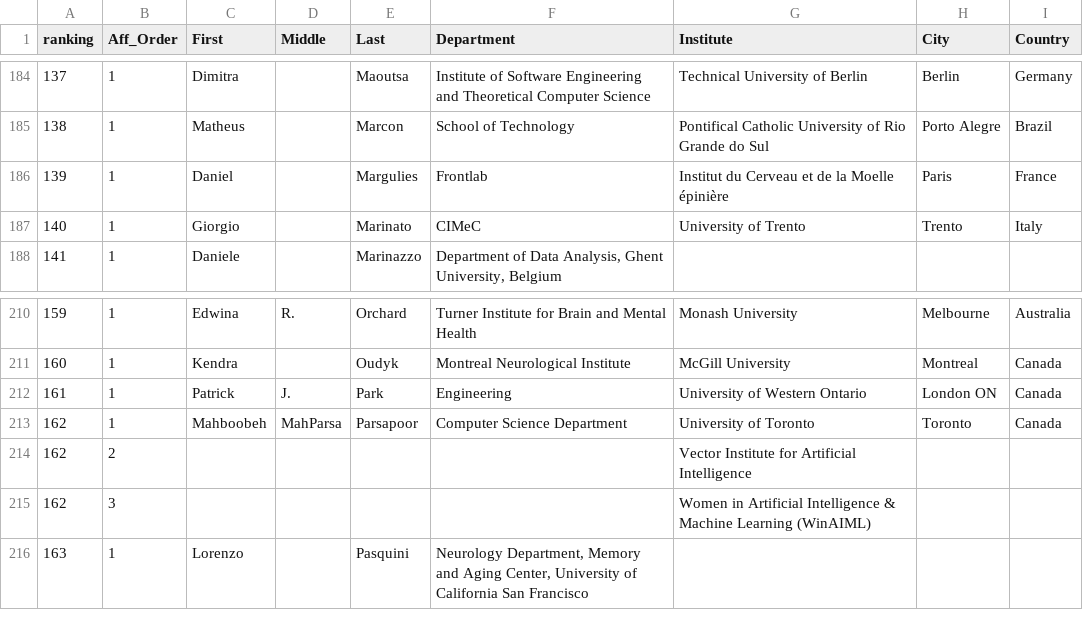
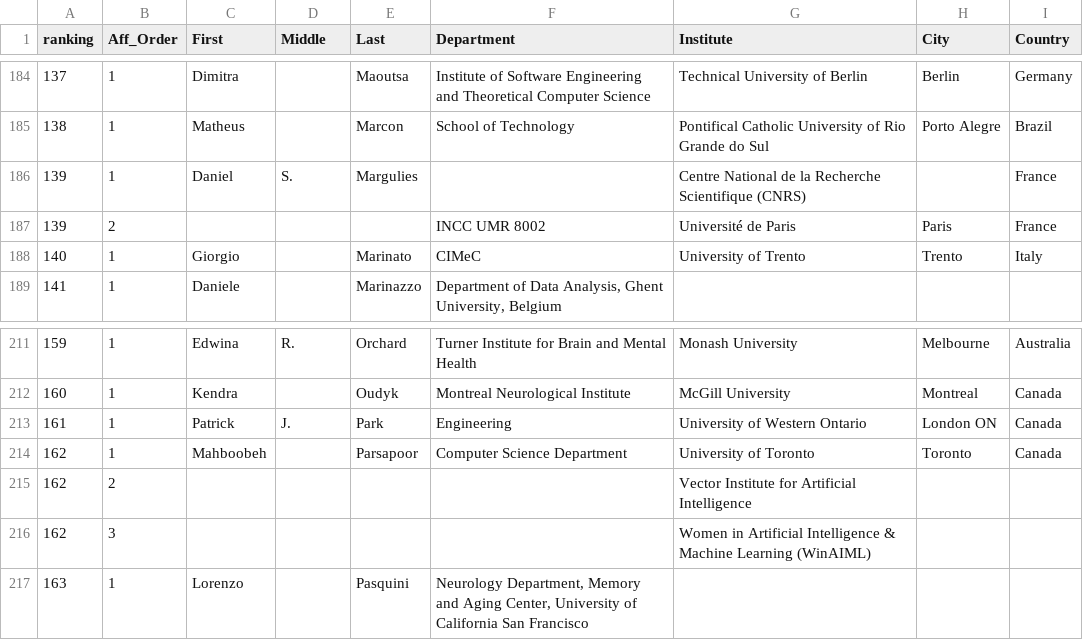
Before and after one commit to brainhackorg/brainhack_jupyter_book, a TSV file: data/authors_affiliations.tsv, drawn as a sheet; only a part is shown, gaps mark what is left out.

Commit message:
FIX D Margulies and M Parsapoor

```diff
--- a/data/authors_affiliations.tsv
+++ b/data/authors_affiliations.tsv
@@ -185,3 +185,4 @@ ranking	Aff_Order	First	Middle	Last	Department	Institute	City	Country
 138	1	Matheus	 	Marcon	School of Technology	Pontifical Catholic University of Rio Grande do Sul	Porto Alegre	Brazil
-139	1	Daniel	 	Margulies	Frontlab	Institut du Cerveau et de la Moelle épinière	Paris	France
+139	1	Daniel	S.	Margulies	 	Centre National de la Recherche Scientifique (CNRS)	 	France
+139	2				INCC UMR 8002	Université de Paris	Paris	France
 140	1	Giorgio	 	Marinato	CIMeC	University of Trento	Trento	Italy
@@ -212,3 +213,3 @@ ranking	Aff_Order	First	Middle	Last	Department	Institute	City	Country
 161	1	Patrick	J.	Park	Engineering	University of Western Ontario	London ON	Canada
-162	1	Mahboobeh 	MahParsa	Parsapoor	Computer Science Department	University of Toronto	Toronto	Canada
+162	1	Mahboobeh 	 	Parsapoor	Computer Science Department	University of Toronto	Toronto	Canada
 162	2				 	Vector Institute for Artificial Intelligence 	 	
```
Also changed, not shown: data/affiliations_curated.tsv.
